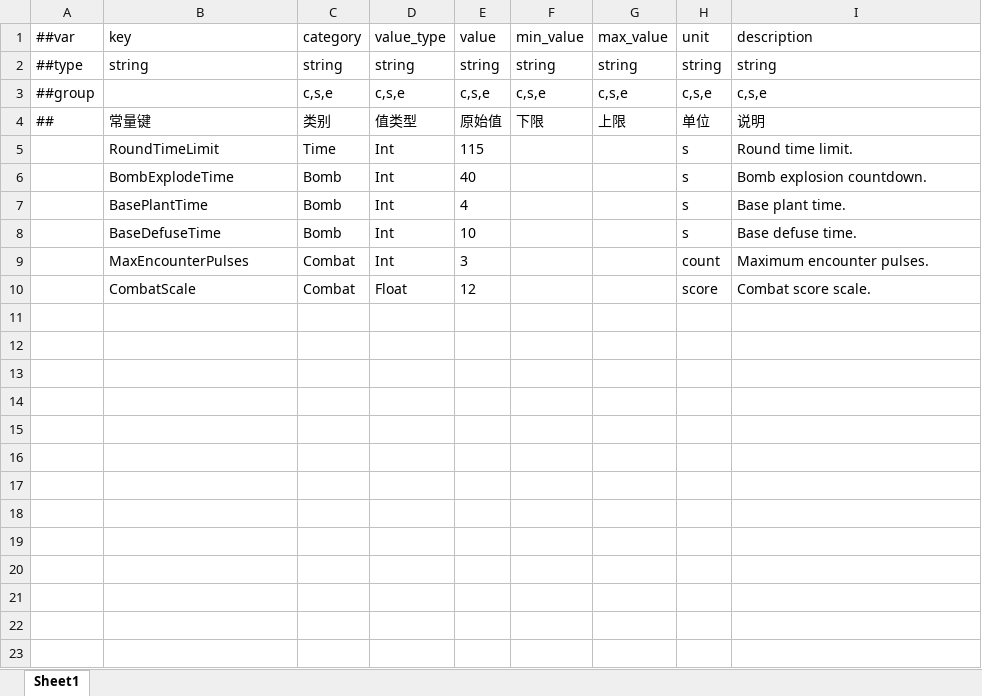
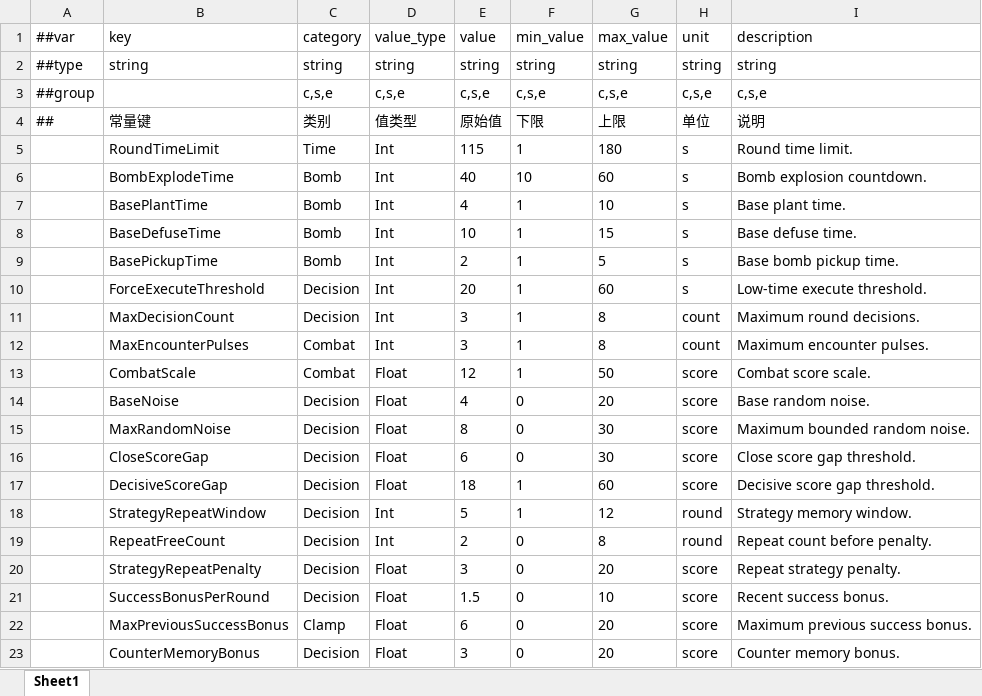
Before and after one commit to jonathanlin768/CS2Match-Nakama, an Excel workbook: configs/Datas/#CombatConst.xlsx, sheet Sheet1, drawn as a sheet; only a part is shown; values as stored, in another font and other column widths than the file's, no borders; addresses are those after the commit; the diff covers the shown part only; the diff names each change by its address in the sheet, - before the commit and + after, or states it on an @@ line.

```diff
--- a/configs/Datas/#CombatConst.xlsx (sheet Sheet1)
+++ b/configs/Datas/#CombatConst.xlsx (sheet Sheet1)
-F5 (min_value): (empty)
+F5 (min_value): 1
-G5 (max_value): (empty)
+G5 (max_value): 180
-F6 (min_value): (empty)
+F6 (min_value): 10
-G6 (max_value): (empty)
+G6 (max_value): 60
-F7:F8 (min_value): (empty)
+F7:F8 (min_value): 1
-G7 (max_value): (empty)
+G7 (max_value): 10
-G8 (max_value): (empty)
+G8 (max_value): 15
+row 9:  | BasePickupTime | Bomb | Int | 2 | 1 | 5 | s | Base bomb pickup time.
+row 10:  | ForceExecuteThreshold | Decision | Int | 20 | 1 | 60 | s | Low-time execute threshold.
+row 11:  | MaxDecisionCount | Decision | Int | 3 | 1 | 8 | count | Maximum round decisions.
-F12:F13 (min_value): (empty)
+F12:F13 (min_value): 1
-G12 (max_value): (empty)
+G12 (max_value): 8
-G13 (max_value): (empty)
+G13 (max_value): 50
+row 14:  | BaseNoise | Decision | Float | 4 | 0 | 20 | score | Base random noise.
+row 15:  | MaxRandomNoise | Decision | Float | 8 | 0 | 30 | score | Maximum bounded random noise.
+row 16:  | CloseScoreGap | Decision | Float | 6 | 0 | 30 | score | Close score gap threshold.
+row 17:  | DecisiveScoreGap | Decision | Float | 18 | 1 | 60 | score | Decisive score gap threshold.
+row 18:  | StrategyRepeatWindow | Decision | Int | 5 | 1 | 12 | round | Strategy memory window.
+row 19:  | RepeatFreeCount | Decision | Int | 2 | 0 | 8 | round | Repeat count before penalty.
+row 20:  | StrategyRepeatPenalty | Decision | Float | 3 | 0 | 20 | score | Repeat strategy penalty.
+row 21:  | SuccessBonusPerRound | Decision | Float | 1.5 | 0 | 10 | score | Recent success bonus.
+row 22:  | MaxPreviousSuccessBonus | Clamp | Float | 6 | 0 | 20 | score | Maximum previous success bonus.
+row 23:  | CounterMemoryBonus | Decision | Float | 3 | 0 | 20 | score | Counter memory bonus.
```
Also changed, not shown: 21 added rows elsewhere in this sheet, configs/Datas/#Player.xlsx, 53 other files.
